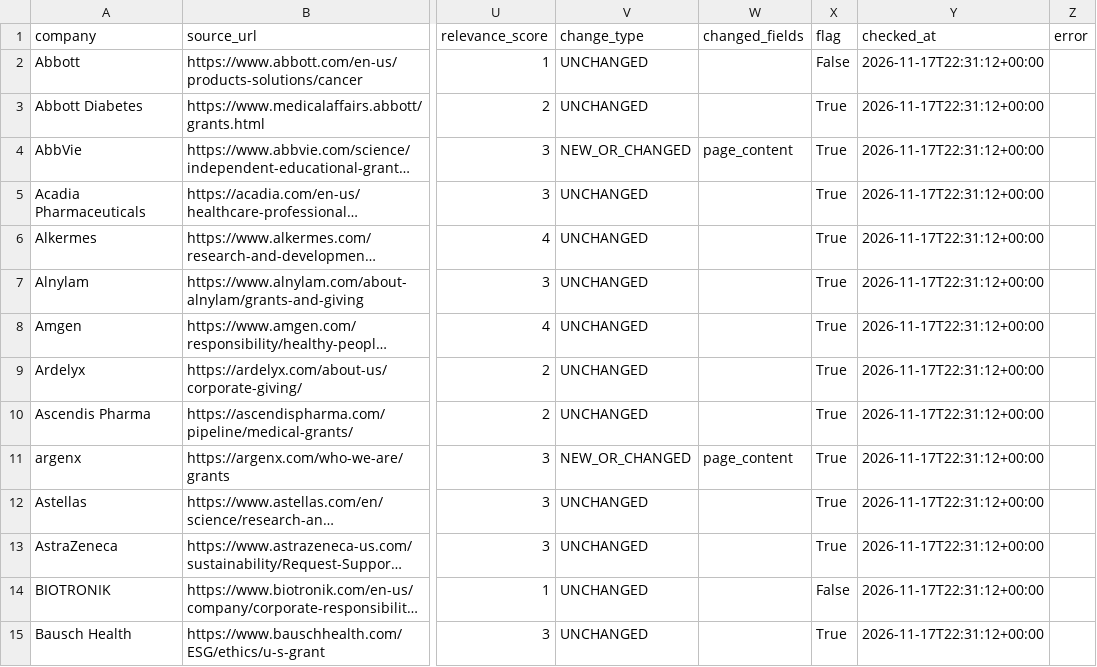
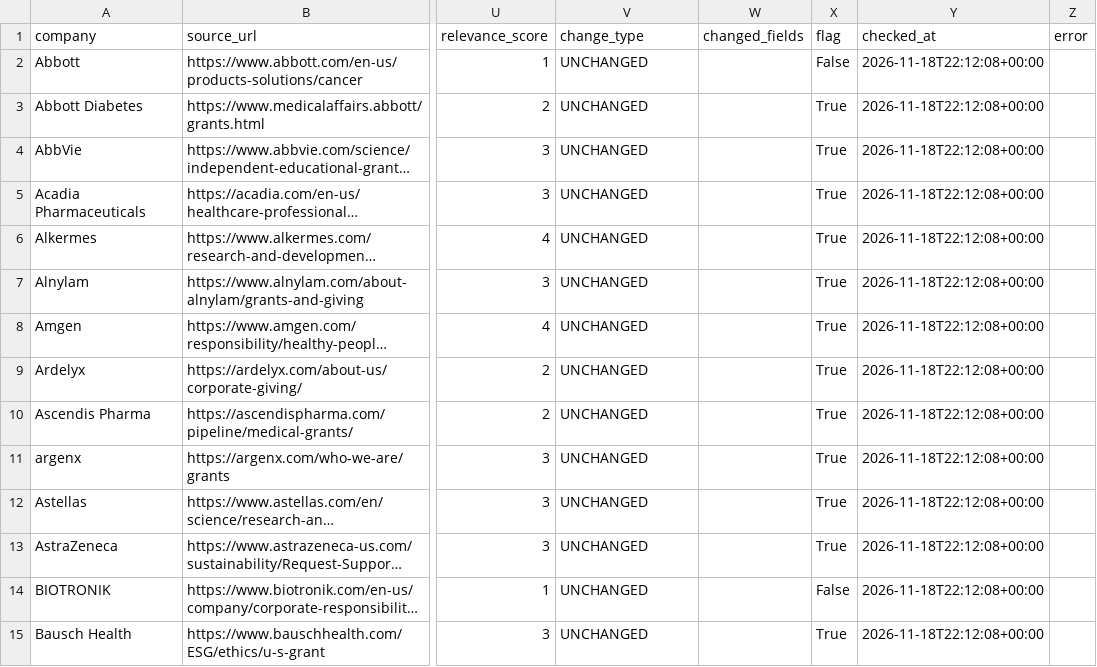
Before and after one commit to PrudhviVIJ/RFP_Alert_System, a CSV file: output/last_run_report.csv, drawn as a sheet; only a part is shown, gaps mark what is left out; long unchanged cells end in …; the diff covers the shown part only; the diff names each change by its address in the sheet, - before the commit and + after, or states it on an @@ line.

```diff
--- a/output/last_run_report.csv
+++ b/output/last_run_report.csv
-Y2:Y15 (checked_at): 2026-11-17T22:31:12+00:00
+Y2:Y15 (checked_at): 2026-11-18T22:12:08+00:00
-V4 (change_type): NEW_OR_CHANGED
+V4 (change_type): UNCHANGED
-W4 (changed_fields): page_content
+W4 (changed_fields): (empty)
-V11 (change_type): NEW_OR_CHANGED
+V11 (change_type): UNCHANGED
-W11 (changed_fields): page_content
+W11 (changed_fields): (empty)
```
Also changed, not shown: 149 edited cells elsewhere in this file, output/rfp_grant_matches.csv, 1 other file.
